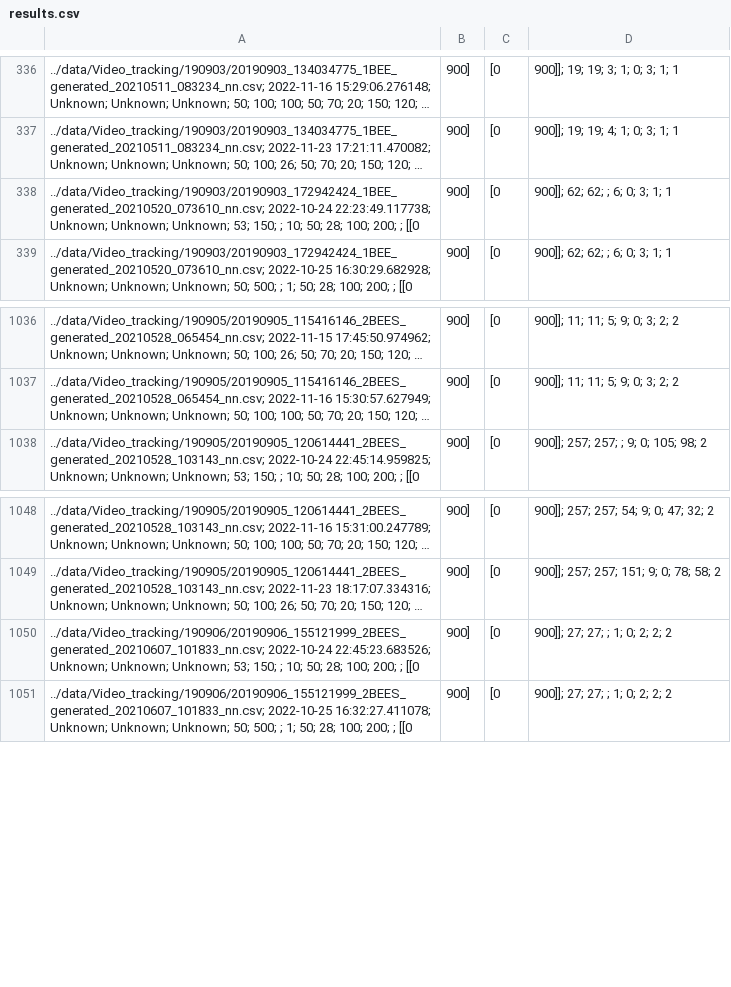
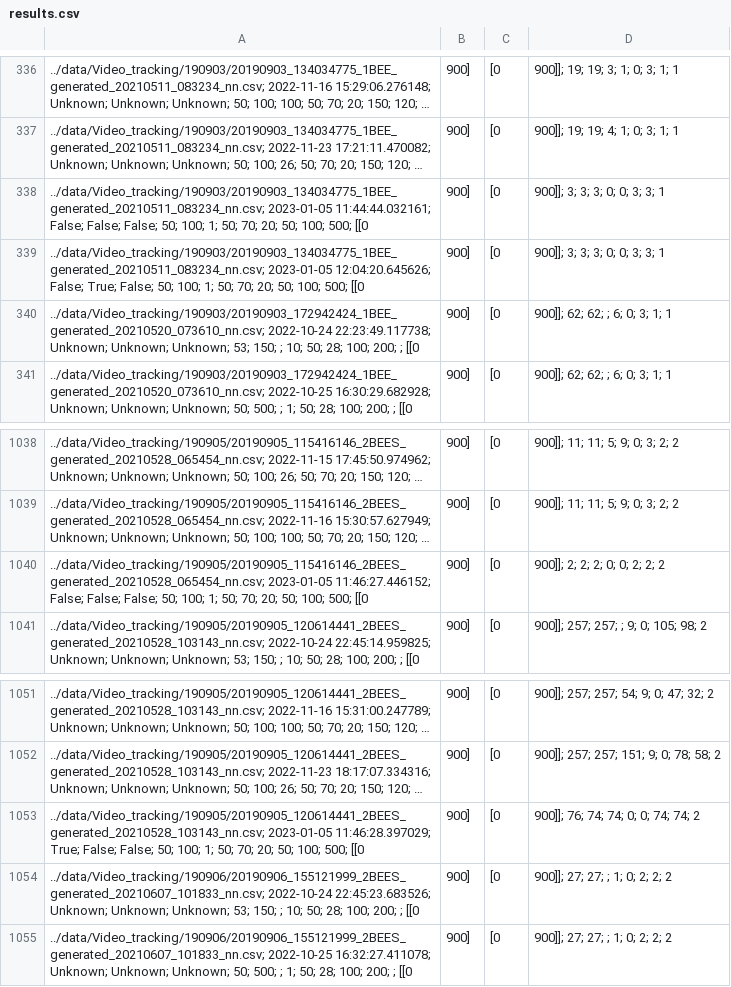
Before and after one commit to xhajnal/video_bees, a CSV file: output/results.csv, drawn as a sheet; only a part is shown, gaps mark what is left out; long unchanged cells end in …; the diff names each change by its address in the sheet, - before the commit and + after, or states it on an @@ line.

Commit message:
two runs example, hotfix, force_new_video

```diff
--- a/output/results.csv
+++ b/output/results.csv
+row 338: ../data/Video_tracking/190903/20190903_134034775_1BEE_generated_20210511_083234_nn.csv; 2023-01-05 11:44:44.032161; False; False; False; 50; 100; 1; 50; 70; 20; 50; 100; 500; [[0 | 900] | [0 | 900]]; 3; 3; 3; 0; 0; 3; 3; 1
+row 339: ../data/Video_tracking/190903/20190903_134034775_1BEE_generated_20210511_083234_nn.csv; 2023-01-05 12:04:20.645626; False; True; False; 50; 100; 1; 50; 70; 20; 50; 100; 500; [[0 | 900] | [0 | 900]]; 3; 3; 3; 0; 0; 3; 3; 1
+row 1040: ../data/Video_tracking/190905/20190905_115416146_2BEES_generated_20210528_065454_nn.csv; 2023-01-05 11:46:27.446152; False; False; False; 50; 100; 1; 50; 70; 20; 50; 100; 500; [[0 | 900] | [0 | 900]]; 2; 2; 2; 0; 0; 2; 2; 2
+row 1053: ../data/Video_tracking/190905/20190905_120614441_2BEES_generated_20210528_103143_nn.csv; 2023-01-05 11:46:28.397029; True; False; False; 50; 100; 1; 50; 70; 20; 50; 100; 500; [[0 | 900] | [0 | 900]]; 76; 74; 74; 0; 0; 74; 74; 2
```
Also changed, not shown: 6 other files.
